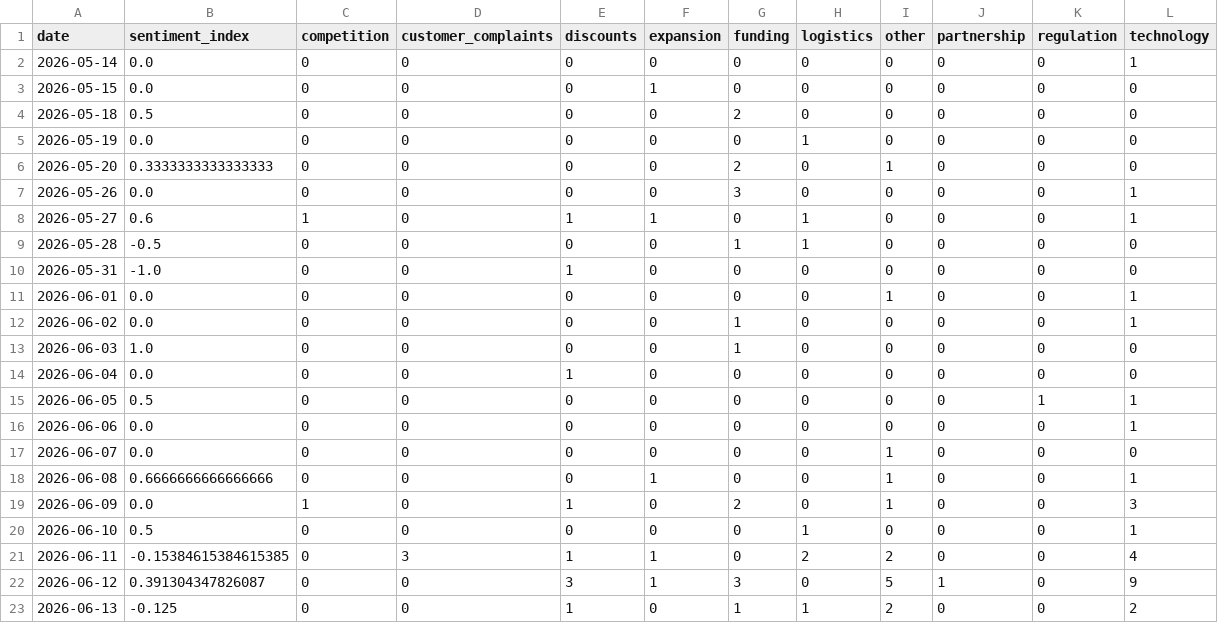
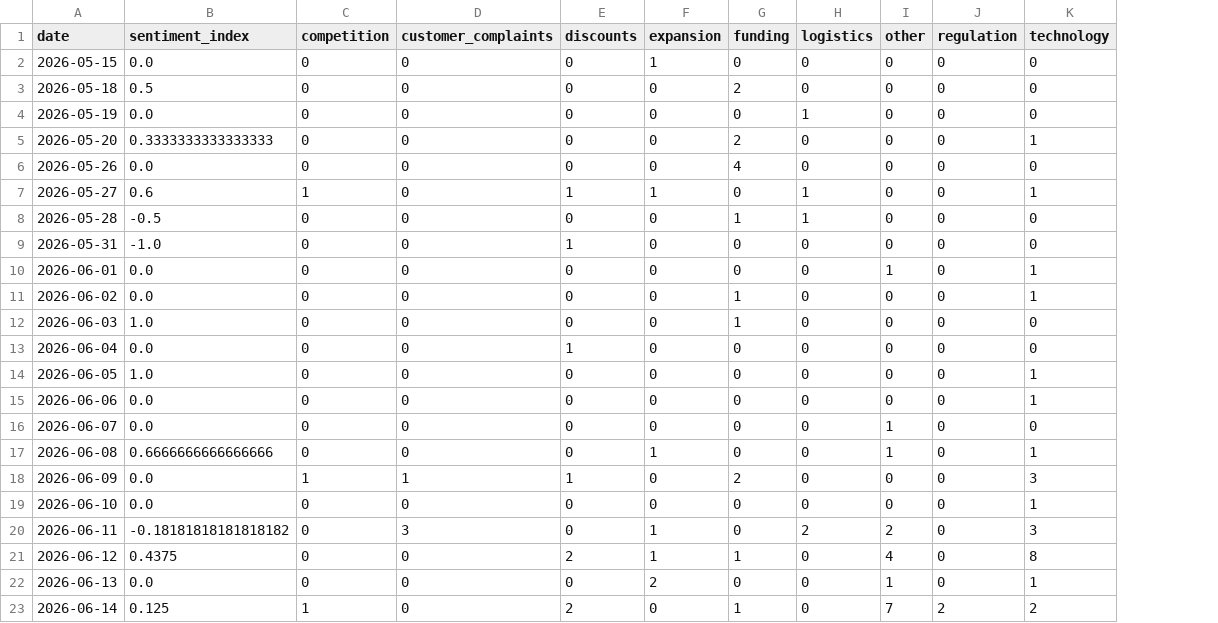
Before and after one commit to akanksha726/Infosys-Springboard, a CSV file: data/processed/daily_market_metrics.csv, drawn as a sheet; removed rows and columns are numbered as before the commit, all else as after; the diff names each change by its address in the sheet, - before the commit and + after, or states it on an @@ line.

```diff
--- a/data/processed/daily_market_metrics.csv
+++ b/data/processed/daily_market_metrics.csv
-column J (partnership), rows 3-23: 0 | 0 | 0 | 0 | 0 | 0 | 0 | 0 | 0 | 0 | 0 | 0 | 0 | 0 | 0 | 0 | 0 | 0 | 0 | 1 | 0
-row 2: 2026-05-14 | 0.0 | 0 | 0 | 0 | 0 | 0 | 0 | 0 | 0 | 0 | 1
-I5 (other): 1
+I5 (other): 0
-K5 (technology): 0
+K5 (technology): 1
-G6 (funding): 3
+G6 (funding): 4
-K6 (technology): 1
+K6 (technology): 0
-B14 (sentiment_index): 0.5
+B14 (sentiment_index): 1.0
-J14 (regulation): 1
+J14 (regulation): 0
-D18 (customer_complaints): 0
+D18 (customer_complaints): 1
-I18 (other): 1
+I18 (other): 0
-B19 (sentiment_index): 0.5
+B19 (sentiment_index): 0.0
-H19 (logistics): 1
+H19 (logistics): 0
-B20 (sentiment_index): -0.15384615384615385
+B20 (sentiment_index): -0.18181818181818182
-E20 (discounts): 1
+E20 (discounts): 0
-K20 (technology): 4
+K20 (technology): 3
-B21 (sentiment_index): 0.391304347826087
+B21 (sentiment_index): 0.4375
-E21 (discounts): 3
+E21 (discounts): 2
-G21 (funding): 3
+G21 (funding): 1
-I21 (other): 5
+I21 (other): 4
-K21 (technology): 9
+K21 (technology): 8
-B22 (sentiment_index): -0.125
+B22 (sentiment_index): 0.0
-E22 (discounts): 1
+E22 (discounts): 0
-F22 (expansion): 0
+F22 (expansion): 2
-G22 (funding): 1
+G22 (funding): 0
-H22 (logistics): 1
+H22 (logistics): 0
-I22 (other): 2
+I22 (other): 1
-K22 (technology): 2
+K22 (technology): 1
+row 23: 2026-06-14 | 0.125 | 1 | 0 | 2 | 0 | 1 | 0 | 7 | 2 | 2
```
Also changed, not shown: data/processed/brand_daily_metrics.csv, data/processed/market_forecast_history.csv, 1 other file.
